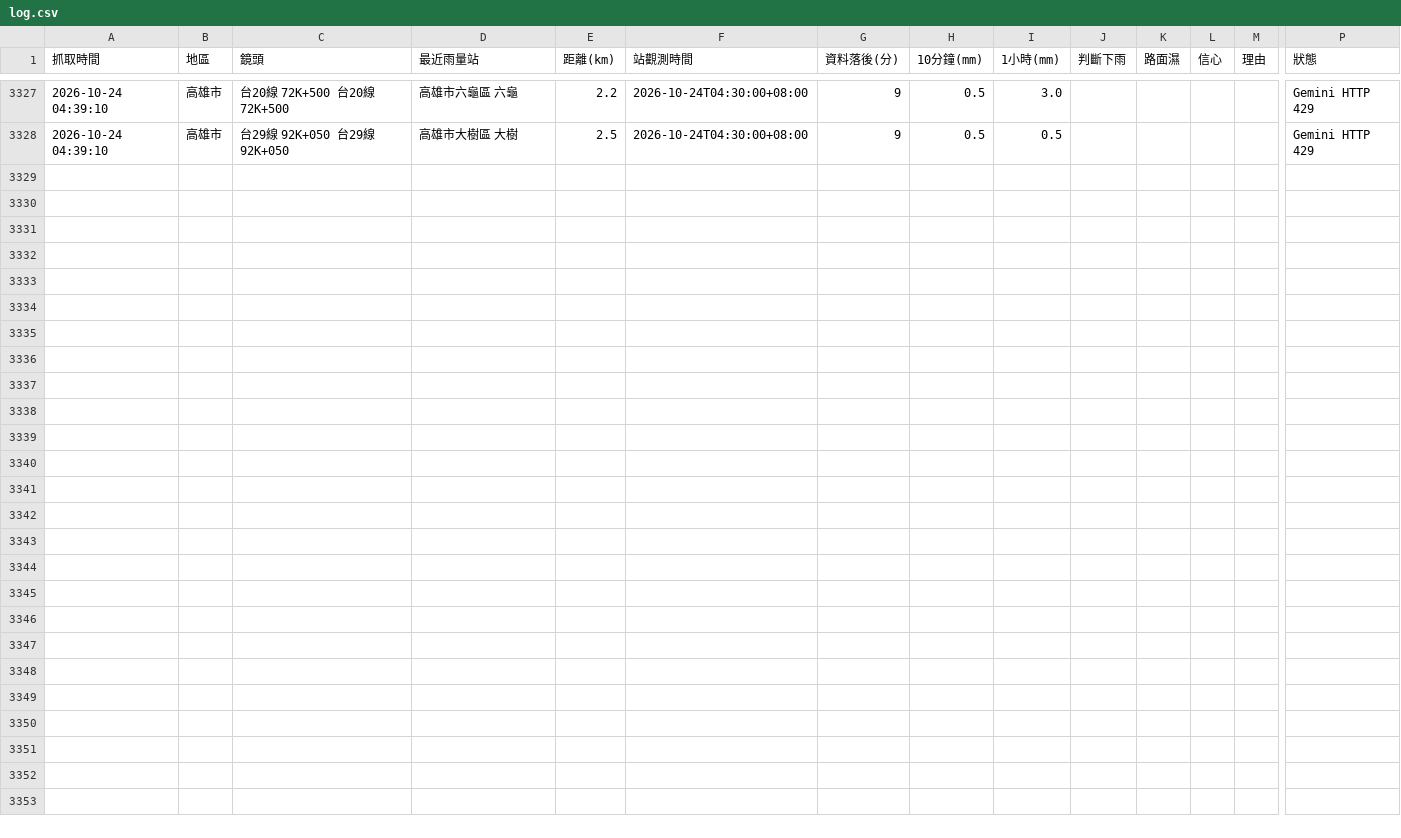
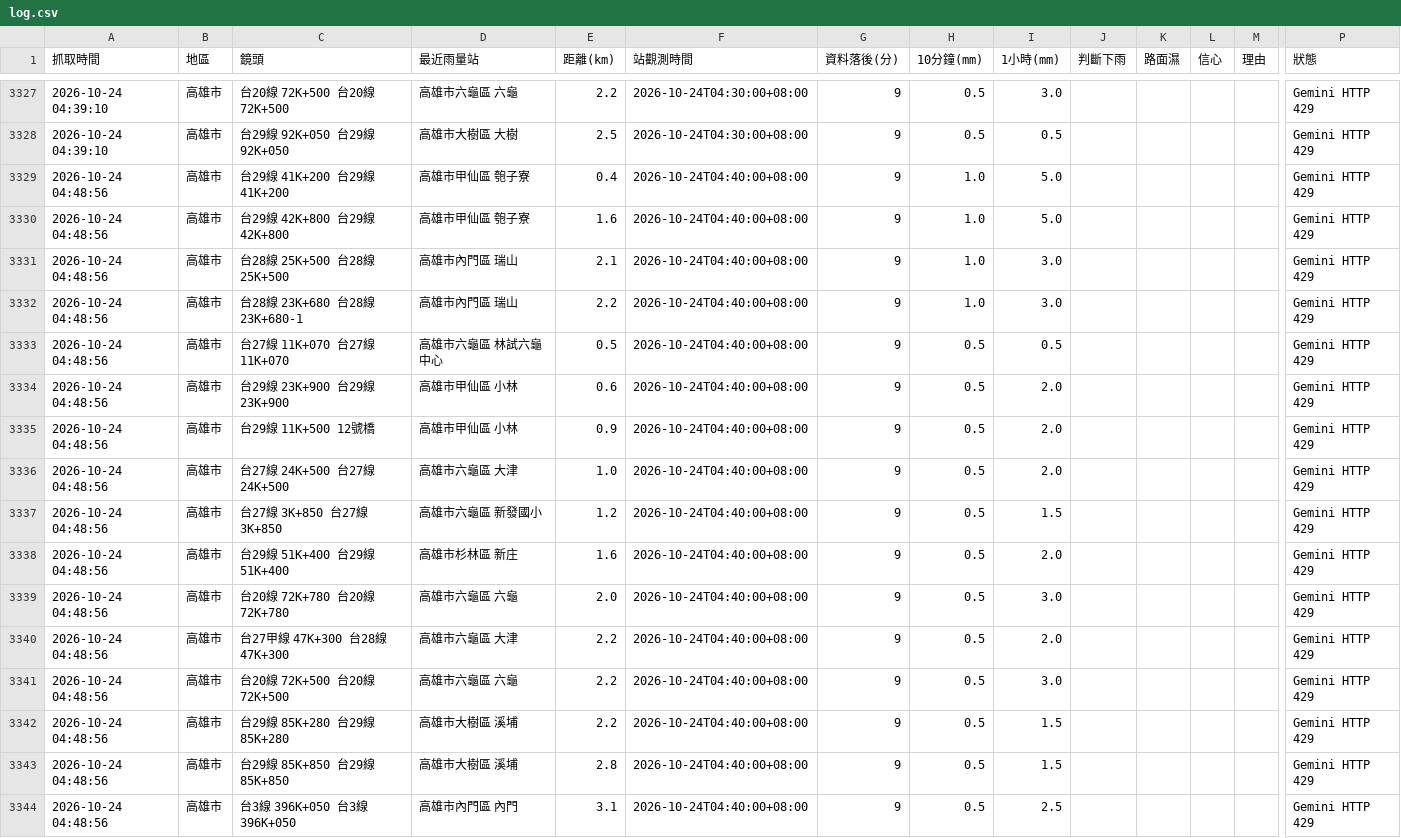
Before and after one commit to bigtime0426/rain-monitor, a CSV file: log.csv, drawn as a sheet; only a part is shown, gaps mark what is left out; rows hold the shown columns only; the diff names each change by its address in the sheet, - before the commit and + after, or states it on an @@ line.

```diff
--- a/log.csv
+++ b/log.csv
+row 3329: 2026-10-24 04:48:56 | 高雄市 | 台29線 41K+200 台29線41K+200 | 高雄市甲仙區 匏子寮 | 0.4 | 2026-10-24T04:40:00+08:00 | 9 | 1.0 | 5.0 |  |  |  |  | Gemini HTTP 429
+row 3330: 2026-10-24 04:48:56 | 高雄市 | 台29線 42K+800 台29線42K+800 | 高雄市甲仙區 匏子寮 | 1.6 | 2026-10-24T04:40:00+08:00 | 9 | 1.0 | 5.0 |  |  |  |  | Gemini HTTP 429
+row 3331: 2026-10-24 04:48:56 | 高雄市 | 台28線 25K+500 台28線25K+500 | 高雄市內門區 瑞山 | 2.1 | 2026-10-24T04:40:00+08:00 | 9 | 1.0 | 3.0 |  |  |  |  | Gemini HTTP 429
+row 3332: 2026-10-24 04:48:56 | 高雄市 | 台28線 23K+680 台28線23K+680-1 | 高雄市內門區 瑞山 | 2.2 | 2026-10-24T04:40:00+08:00 | 9 | 1.0 | 3.0 |  |  |  |  | Gemini HTTP 429
+row 3333: 2026-10-24 04:48:56 | 高雄市 | 台27線 11K+070 台27線11K+070 | 高雄市六龜區 林試六龜中心 | 0.5 | 2026-10-24T04:40:00+08:00 | 9 | 0.5 | 0.5 |  |  |  |  | Gemini HTTP 429
+row 3334: 2026-10-24 04:48:56 | 高雄市 | 台29線 23K+900 台29線23K+900 | 高雄市甲仙區 小林 | 0.6 | 2026-10-24T04:40:00+08:00 | 9 | 0.5 | 2.0 |  |  |  |  | Gemini HTTP 429
+row 3335: 2026-10-24 04:48:56 | 高雄市 | 台29線 11K+500 12號橋 | 高雄市甲仙區 小林 | 0.9 | 2026-10-24T04:40:00+08:00 | 9 | 0.5 | 2.0 |  |  |  |  | Gemini HTTP 429
+row 3336: 2026-10-24 04:48:56 | 高雄市 | 台27線 24K+500 台27線24K+500 | 高雄市六龜區 大津 | 1.0 | 2026-10-24T04:40:00+08:00 | 9 | 0.5 | 2.0 |  |  |  |  | Gemini HTTP 429
+row 3337: 2026-10-24 04:48:56 | 高雄市 | 台27線 3K+850 台27線3K+850 | 高雄市六龜區 新發國小 | 1.2 | 2026-10-24T04:40:00+08:00 | 9 | 0.5 | 1.5 |  |  |  |  | Gemini HTTP 429
+row 3338: 2026-10-24 04:48:56 | 高雄市 | 台29線 51K+400 台29線51K+400 | 高雄市杉林區 新庄 | 1.6 | 2026-10-24T04:40:00+08:00 | 9 | 0.5 | 2.0 |  |  |  |  | Gemini HTTP 429
+row 3339: 2026-10-24 04:48:56 | 高雄市 | 台20線 72K+780 台20線72K+780 | 高雄市六龜區 六龜 | 2.0 | 2026-10-24T04:40:00+08:00 | 9 | 0.5 | 3.0 |  |  |  |  | Gemini HTTP 429
+row 3340: 2026-10-24 04:48:56 | 高雄市 | 台27甲線 47K+300 台28線47K+300 | 高雄市六龜區 大津 | 2.2 | 2026-10-24T04:40:00+08:00 | 9 | 0.5 | 2.0 |  |  |  |  | Gemini HTTP 429
+row 3341: 2026-10-24 04:48:56 | 高雄市 | 台20線 72K+500 台20線72K+500 | 高雄市六龜區 六龜 | 2.2 | 2026-10-24T04:40:00+08:00 | 9 | 0.5 | 3.0 |  |  |  |  | Gemini HTTP 429
+row 3342: 2026-10-24 04:48:56 | 高雄市 | 台29線 85K+280 台29線85K+280 | 高雄市大樹區 溪埔 | 2.2 | 2026-10-24T04:40:00+08:00 | 9 | 0.5 | 1.5 |  |  |  |  | Gemini HTTP 429
+row 3343: 2026-10-24 04:48:56 | 高雄市 | 台29線 85K+850 台29線85K+850 | 高雄市大樹區 溪埔 | 2.8 | 2026-10-24T04:40:00+08:00 | 9 | 0.5 | 1.5 |  |  |  |  | Gemini HTTP 429
+row 3344: 2026-10-24 04:48:56 | 高雄市 | 台3線 396K+050 台3線396K+050 | 高雄市內門區 內門 | 3.1 | 2026-10-24T04:40:00+08:00 | 9 | 0.5 | 2.5 |  |  |  |  | Gemini HTTP 429
```
Also changed, not shown: 2 other files.
